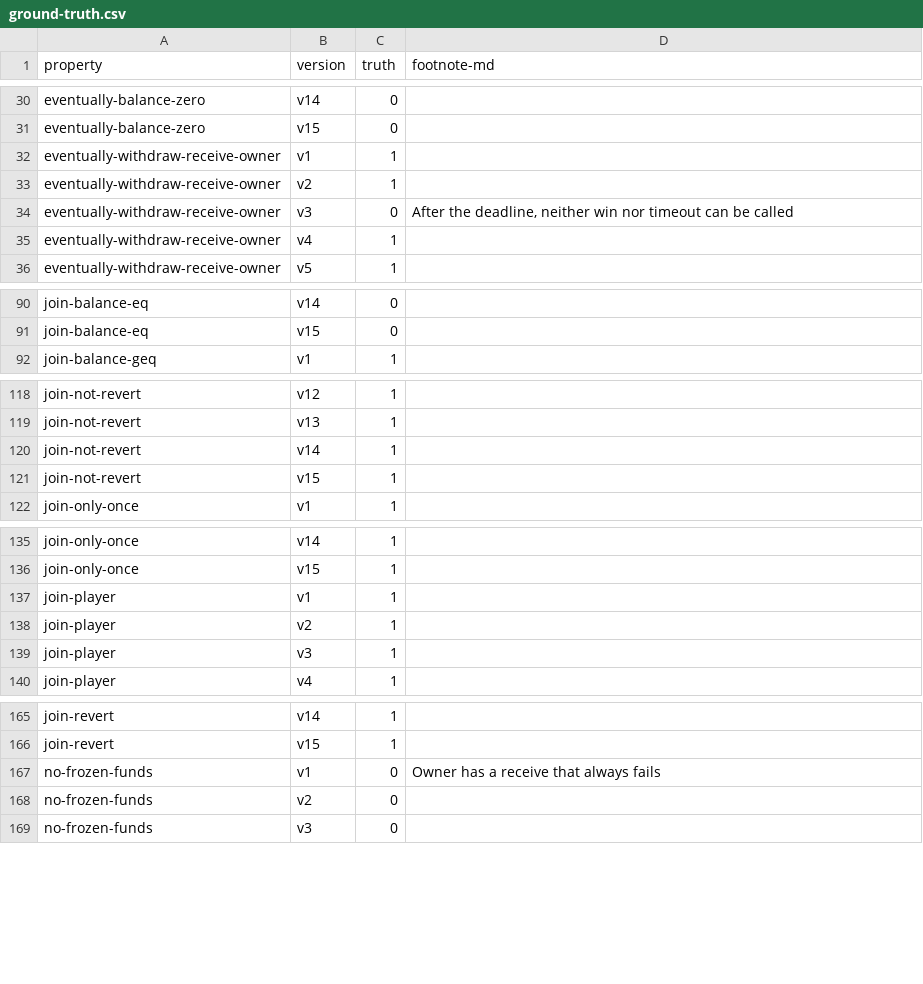
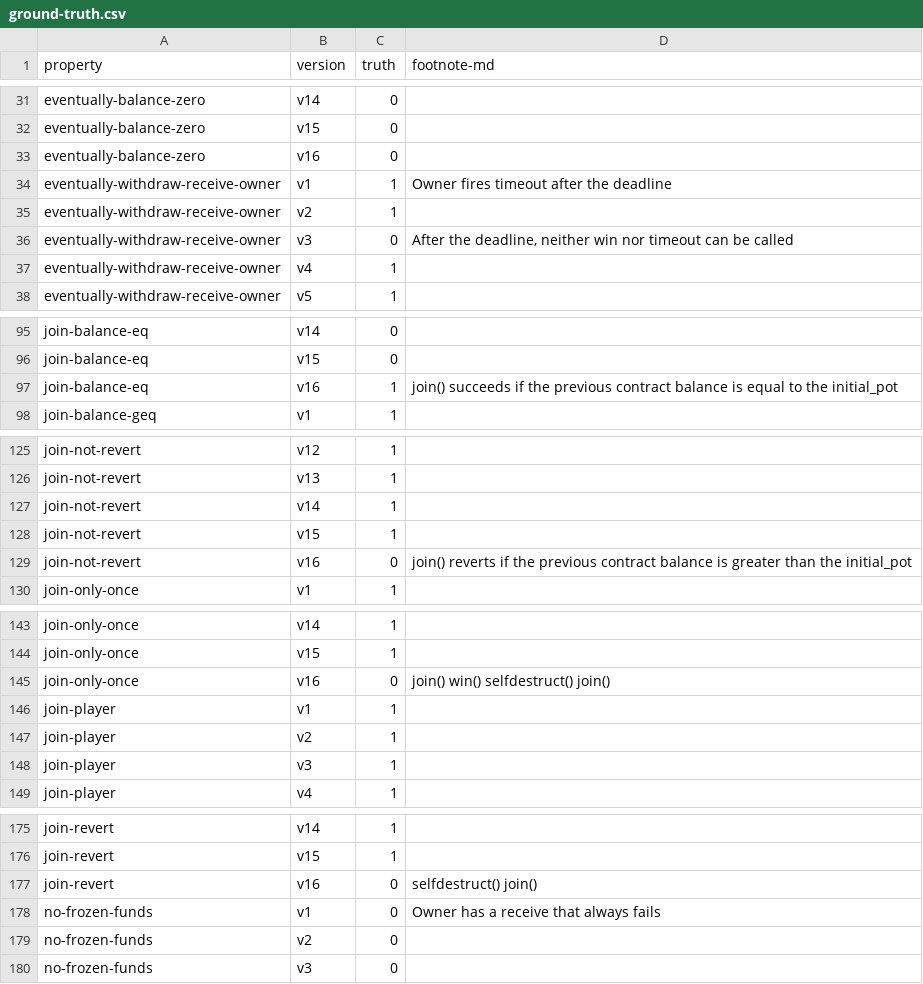
Before and after one commit to fiaravia/contracts-verification-benchmark, a CSV file: contracts/price-bet/ground-truth.csv, drawn as a sheet; only a part is shown, gaps mark what is left out; the diff covers the shown part only.

```diff
--- a/contracts/price-bet/ground-truth.csv
+++ b/contracts/price-bet/ground-truth.csv
@@ -31,3 +32,4 @@ eventually-balance-zero,v14,0,
 eventually-balance-zero,v15,0,
-eventually-withdraw-receive-owner,v1,1,
+eventually-balance-zero,v16,0,
+eventually-withdraw-receive-owner,v1,1,"Owner fires timeout after the deadline"
 eventually-withdraw-receive-owner,v2,1,
@@ -91,2 +96,3 @@ join-balance-eq,v14,0,
 join-balance-eq,v15,0,
+join-balance-eq,v16,1,"join() succeeds if the previous contract balance is equal to the initial_pot"
 join-balance-geq,v1,1,
@@ -121,2 +128,3 @@ join-not-revert,v14,1,
 join-not-revert,v15,1,
+join-not-revert,v16,0,"join() reverts if the previous contract balance is greater than the initial_pot"
 join-only-once,v1,1,
@@ -136,2 +144,3 @@ join-only-once,v14,1,
 join-only-once,v15,1,
+join-only-once,v16,0,"join() win() selfdestruct() join()"
 join-player,v1,1,
@@ -166,2 +176,3 @@ join-revert,v14,1,
 join-revert,v15,1,
+join-revert,v16,0,"selfdestruct() join()"
 no-frozen-funds,v1,0,"Owner has a receive that always fails"
```
Also changed, not shown: 32 added rows elsewhere in this file, 3 other files.
